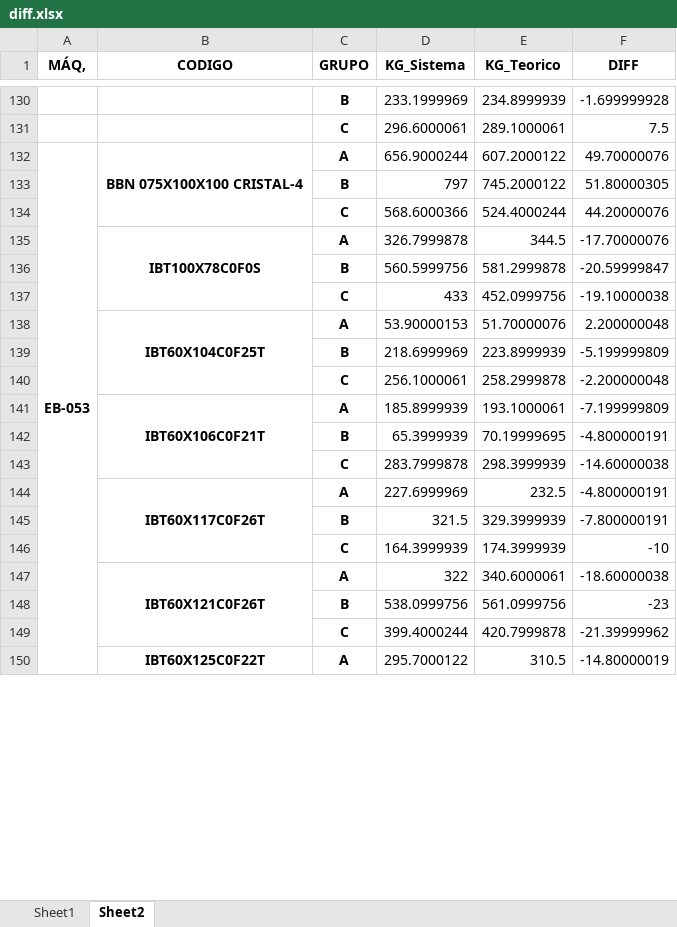
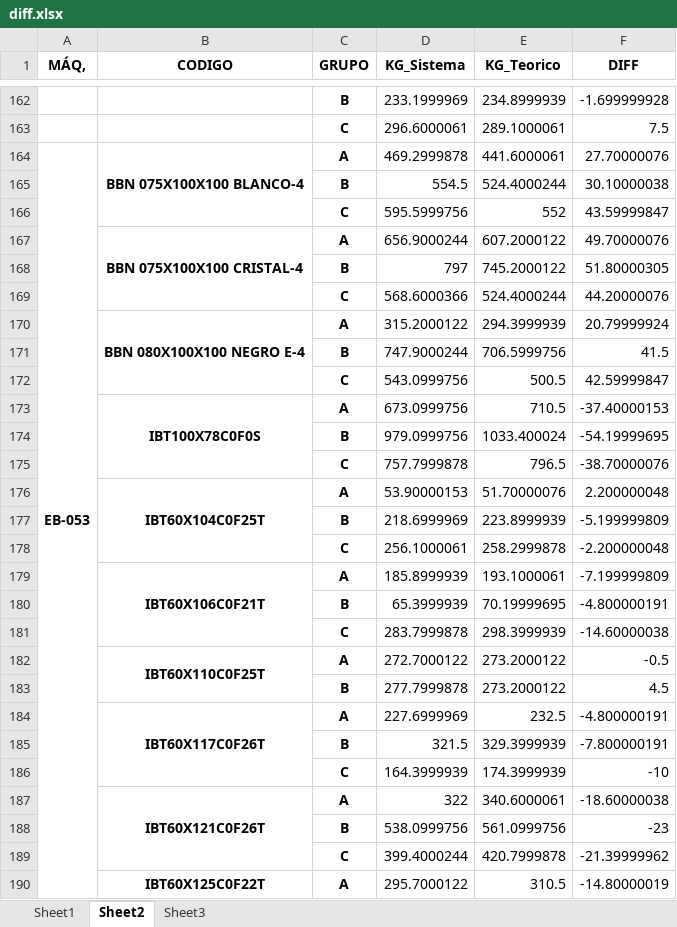
Before and after one commit to SanTaroZ/diff_calc, an Excel workbook: data/processed/diff.xlsx, sheet Sheet2, drawn as a sheet; only a part is shown, gaps mark what is left out; values as stored, in another font and other column widths than the file's, no borders; removed rows and columns are numbered as before the commit, all else as after; the diff covers the shown part only; the diff names each change by its address in the sheet, - before the commit and + after, or states it on an @@ line.

```diff
--- a/data/processed/diff.xlsx (sheet Sheet2)
+++ b/data/processed/diff.xlsx (sheet Sheet2)
+sheet tab: Sheet3
+row 164: EB-053 | BBN 075X100X100 BLANCO-4 | A | 469.2999878 | 441.6000061 | 27.70000076
+row 165:  |  | B | 554.5 | 524.4000244 | 30.10000038
+row 166:  |  | C | 595.5999756 | 552 | 43.59999847
-A167 (MÁQ,): EB-053
+A167 (MÁQ,): (empty)
-A132:A168 merged
-row 135:  | IBT100X78C0F0S | A | 326.7999878 | 344.5 | -17.70000076
-row 136:  |  | B | 560.5999756 | 581.2999878 | -20.59999847
-row 137:  |  | C | 433 | 452.0999756 | -19.10000038
+row 170:  | BBN 080X100X100 NEGRO E-4 | A | 315.2000122 | 294.3999939 | 20.79999924
+row 171:  |  | B | 747.9000244 | 706.5999756 | 41.5
+row 172:  |  | C | 543.0999756 | 500.5 | 42.59999847
+row 173:  | IBT100X78C0F0S | A | 673.0999756 | 710.5 | -37.40000153
+row 174:  |  | B | 979.0999756 | 1033.400024 | -54.19999695
+row 175:  |  | C | 757.7999878 | 796.5 | -38.70000076
+row 182:  | IBT60X110C0F25T | A | 272.7000122 | 273.2000122 | -0.5
+row 183:  |  | B | 277.7999878 | 273.2000122 | 4.5
```
Also changed, not shown: 264 added rows, 95 removed rows, 1 moved row, 37 edited cells and merged cells elsewhere in this sheet, sheet Sheet1, 2 other files.
